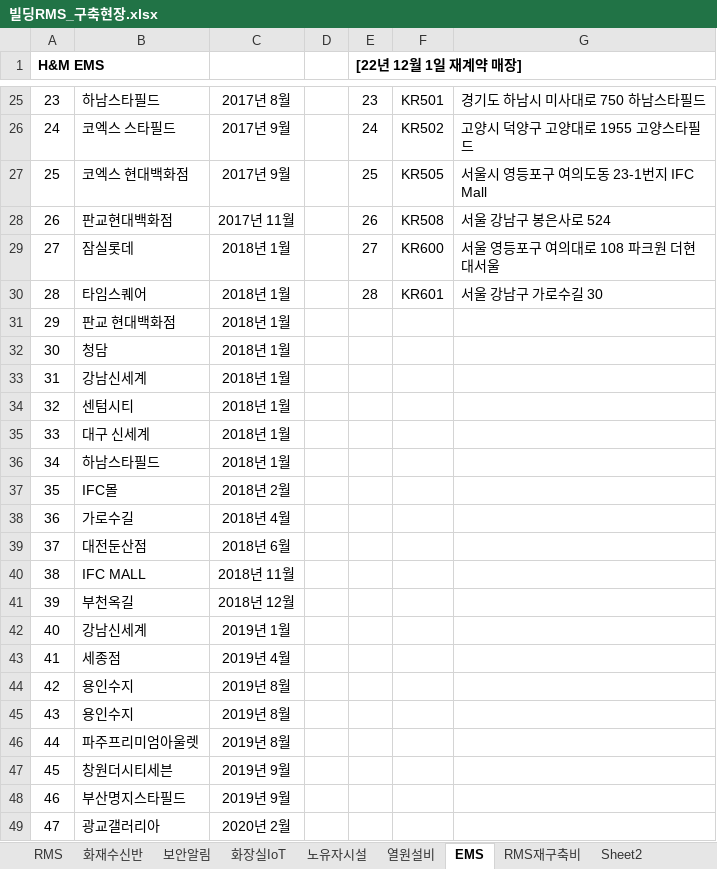
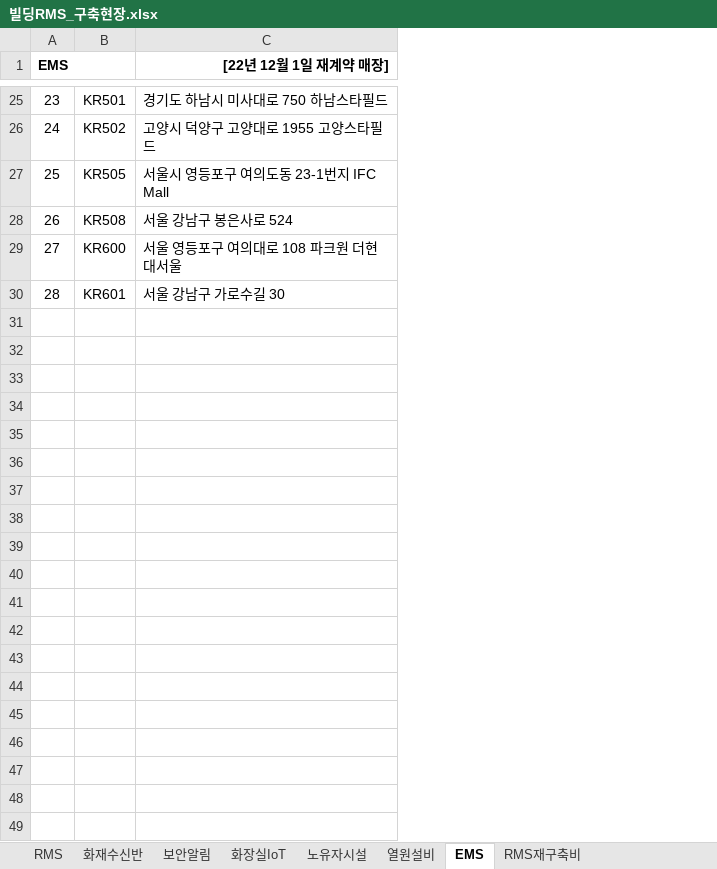
Before and after one commit to jaeho1900/_Pi2Work, an Excel workbook: weeklyNew/빌딩RMS_구축현장.xlsx, sheet EMS, drawn as a sheet; only a part is shown, gaps mark what is left out; values as stored, in another font and other column widths than the file's, no borders; removed rows and columns are numbered as before the commit, all else as after; the diff covers the shown part only; the diff names each change by its address in the sheet, - before the commit and + after, or states it on an @@ line.

```diff
--- a/weeklyNew/빌딩RMS_구축현장.xlsx (sheet EMS)
+++ b/weeklyNew/빌딩RMS_구축현장.xlsx (sheet EMS)
-sheet tab: Sheet2
-column B, rows 25-30: 하남스타필드 | 코엑스 스타필드 | 코엑스 현대백화점 | 판교현대백화점 | 잠실롯데 | 타임스퀘어
-column C, rows 25-30: 2017년 8월 | 2017년 9월 | 2017년 9월 | 2017년 11월 | 2018년 1월 | 2018년 1월
-column D, empty
-column E ([22년 12월 1일 재계약 매장]), rows 25-30: 23 | 24 | 25 | 26 | 27 | 28
@@ column A (EMS) renumbered in row 1 @@
-C1: (empty)
+C1: [22년 12월 1일 재계약 매장]
-row 31: 29 | 판교 현대백화점 | 2018년 1월
-row 32: 30 | 청담 | 2018년 1월
-row 33: 31 | 강남신세계 | 2018년 1월
-row 34: 32 | 센텀시티 | 2018년 1월
-row 35: 33 | 대구 신세계 | 2018년 1월
-row 36: 34 | 하남스타필드 | 2018년 1월
-row 37: 35 | IFC몰 | 2018년 2월
-row 38: 36 | 가로수길 | 2018년 4월
-row 39: 37 | 대전둔산점 | 2018년 6월
-row 40: 38 | IFC MALL | 2018년 11월
-row 41: 39 | 부천옥길 | 2018년 12월
-row 42: 40 | 강남신세계 | 2019년 1월
-row 43: 41 | 세종점 | 2019년 4월
-row 44: 42 | 용인수지 | 2019년 8월
-row 45: 43 | 용인수지 | 2019년 8월
-row 46: 44 | 파주프리미엄아울렛 | 2019년 8월
-row 47: 45 | 창원더시티세븐 | 2019년 9월
-row 48: 46 | 부산명지스타필드 | 2019년 9월
-row 49: 47 | 광교갤러리아 | 2020년 2월
```
Also changed, not shown: 15 removed rows and 1 edited cell elsewhere in this sheet, sheet 보안알림, sheet 화재수신반, sheet 열원설비, sheet 노유자시설, sheet RMS, other sheet tabs, hidden cells, 6 other files.
